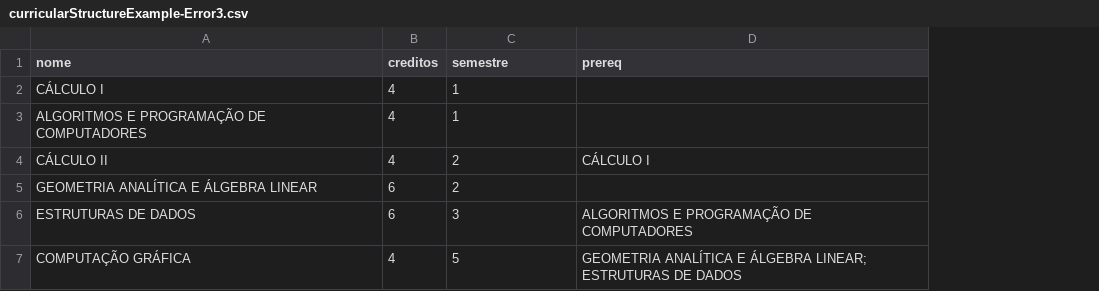
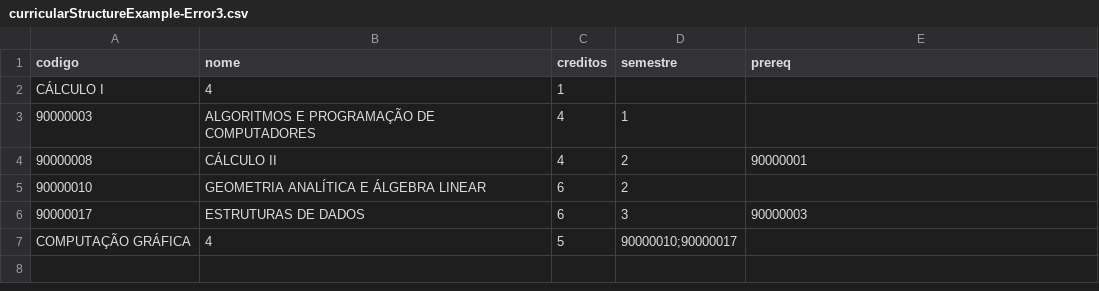
Before and after one commit to raonifst/academic-system, a CSV file: private/curricularStructureExample-Error3.csv, drawn as a sheet; removed rows and columns are numbered as before the commit, all else as after; the diff names each change by its address in the sheet, - before the commit and + after, or states it on an @@ line.

```diff
--- a/private/curricularStructureExample-Error3.csv
+++ b/private/curricularStructureExample-Error3.csv
+column A (codigo), rows 3-6: 90000003 | 90000008 | 90000010 | 90000017
-row 2: CÁLCULO I | 4 | 1
+row 2: CÁLCULO I | 4 | 1
-E4 (prereq): CÁLCULO I
+E4 (prereq): 90000001
-E6 (prereq): ALGORITMOS E PROGRAMAÇÃO DE COMPUTADORES
+E6 (prereq): 90000003
-row 7: COMPUTAÇÃO GRÁFICA | 4 | 5 | GEOMETRIA ANALÍTICA E ÁLGEBRA LINEAR; ESTRUTURAS DE DADOS
+row 7: COMPUTAÇÃO GRÁFICA | 4 | 5 | 90000010;90000017
```
Also changed, not shown: private/curricularStructureExample-Error1.csv, private/curricularStructureExample.csv, 7 other files.
